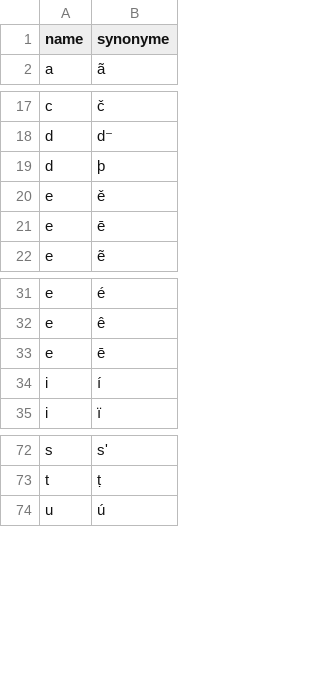
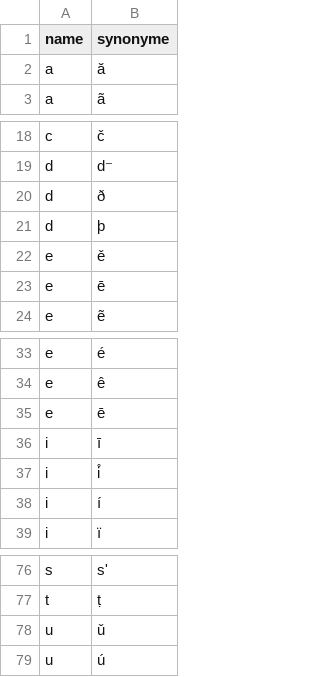
Before and after one commit to COMHIS/bibliographica, a CSV file: inst/extdata/replace_special_chars.csv, drawn as a sheet; only a part is shown, gaps mark what is left out.

```diff
--- a/inst/extdata/replace_special_chars.csv
+++ b/inst/extdata/replace_special_chars.csv
@@ -1,2 +1,3 @@
 name;synonyme
+a;ă
 a;ã
@@ -18,2 +19,3 @@ c;č
 d;d⁻
+d;ð
 d;þ
@@ -33,2 +35,4 @@ e;ê
 e;ē
+i;ī
+i;i̊
 i;í
@@ -73,2 +77,3 @@ s;sʹ
 t;ṭ
+u;ǔ
 u;ú
```
Also changed, not shown: inst/extdata/PublicationPlaceSynonymes.csv.
